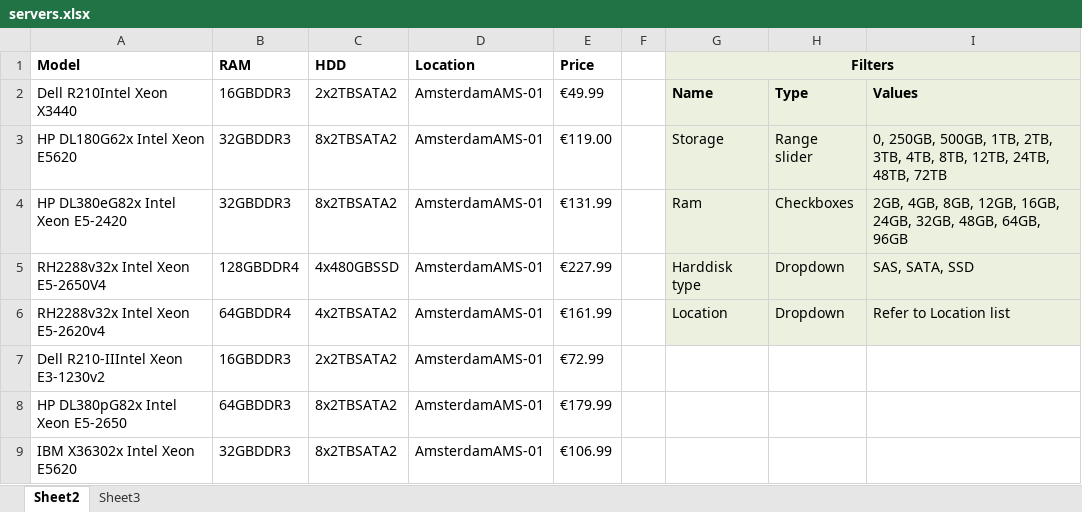
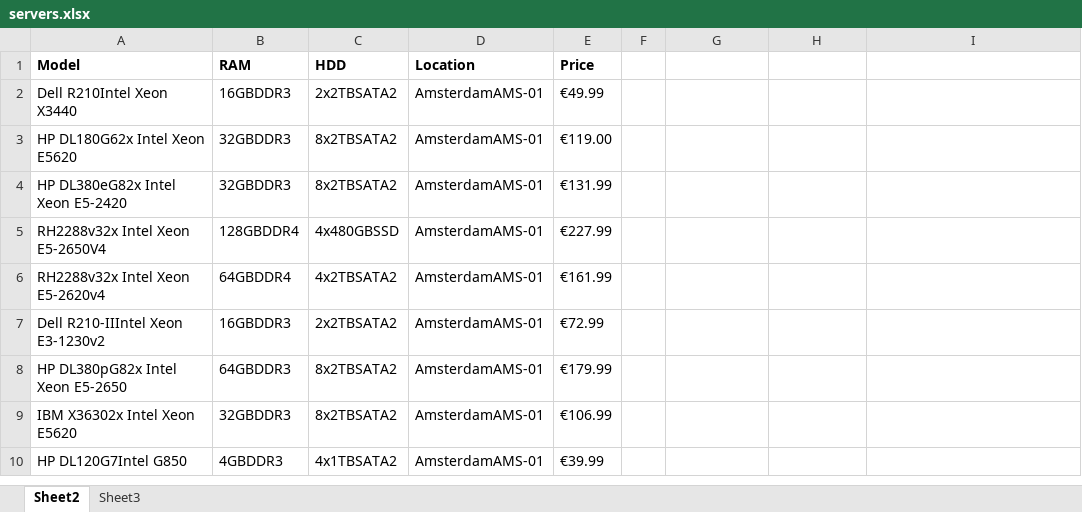
Before and after one commit to r-hmuller/rent-server-test, an Excel workbook: public/servers.xlsx, sheet Sheet2, drawn as a sheet; only a part is shown; the shorter side is filled out with more unchanged rows; values as stored, in another font and other column widths than the file's, no borders; the diff names each change by its address in the sheet, - before the commit and + after, or states it on an @@ line.

```diff
--- a/public/servers.xlsx (sheet Sheet2)
+++ b/public/servers.xlsx (sheet Sheet2)
-G1: Filters
+G1: (empty)
-G1:I6 fill: #EBF1DE
+G1:I6 fill: none
-G1:I1 merged
-G2: Name
+G2: (empty)
-H2: Type
+H2: (empty)
-I2: Values
+I2: (empty)
-G3: Storage
+G3: (empty)
-H3: Range slider
+H3: (empty)
-I3: 0, 250GB, 500GB, 1TB, 2TB, 3TB, 4TB, 8TB, 12TB, 24TB, 48TB, 72TB
+I3: (empty)
-G4: Ram
+G4: (empty)
-H4: Checkboxes
+H4: (empty)
-I4: 2GB, 4GB, 8GB, 12GB, 16GB, 24GB, 32GB, 48GB, 64GB, 96GB
+I4: (empty)
-G5: Harddisk type
+G5: (empty)
-H5:H6: Dropdown
+H5:H6: (empty)
-I5: SAS, SATA, SSD
+I5: (empty)
-G6: Location
+G6: (empty)
-I6: Refer to Location list
+I6: (empty)
```
Also changed, not shown: 23 other files.
